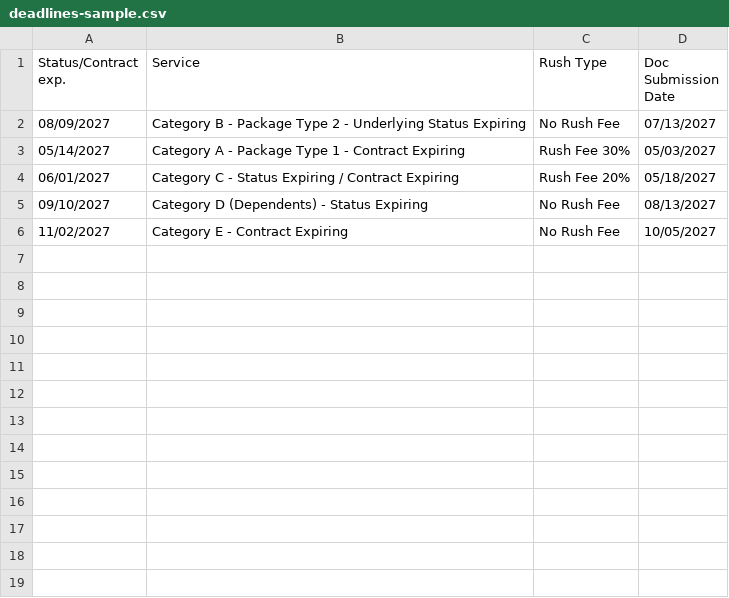
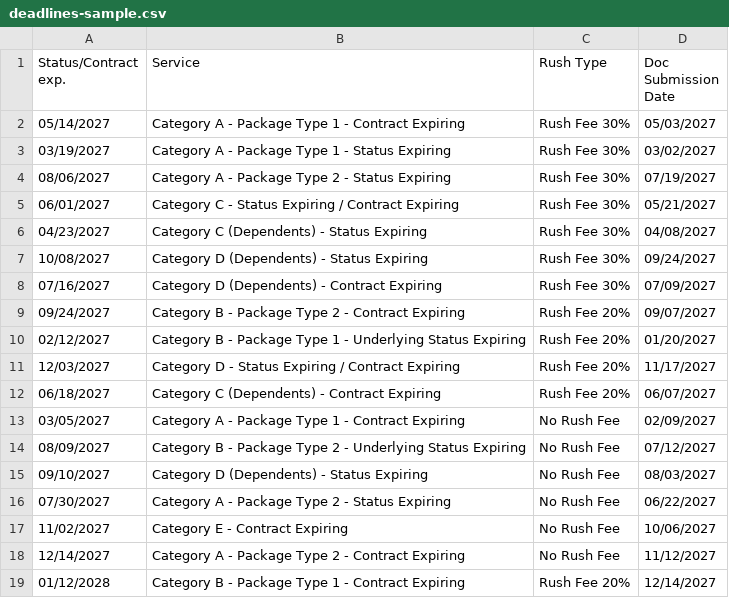
Before and after one commit to joe85black/document-deadline-calculator, a CSV file: sample-data/deadlines-sample.csv, drawn as a sheet.

```diff
--- a/sample-data/deadlines-sample.csv
+++ b/sample-data/deadlines-sample.csv
@@ -1,6 +1,19 @@
 Status/Contract exp.,Service,Rush Type,Doc Submission Date
-08/09/2027,Category B - Package Type 2 - Underlying Status Expiring,No Rush Fee,07/13/2027
 05/14/2027,Category A - Package Type 1 - Contract Expiring,Rush Fee 30%,05/03/2027
-06/01/2027,Category C - Status Expiring / Contract Expiring,Rush Fee 20%,05/18/2027
-09/10/2027,Category D (Dependents) - Status Expiring,No Rush Fee,08/13/2027
-11/02/2027,Category E - Contract Expiring,No Rush Fee,10/05/2027
+03/19/2027,Category A - Package Type 1 - Status Expiring,Rush Fee 30%,03/02/2027
+08/06/2027,Category A - Package Type 2 - Status Expiring,Rush Fee 30%,07/19/2027
+06/01/2027,Category C - Status Expiring / Contract Expiring,Rush Fee 30%,05/21/2027
+04/23/2027,Category C (Dependents) - Status Expiring,Rush Fee 30%,04/08/2027
+10/08/2027,Category D (Dependents) - Status Expiring,Rush Fee 30%,09/24/2027
+07/16/2027,Category D (Dependents) - Contract Expiring,Rush Fee 30%,07/09/2027
+09/24/2027,Category B - Package Type 2 - Contract Expiring,Rush Fee 20%,09/07/2027
+02/12/2027,Category B - Package Type 1 - Underlying Status Expiring,Rush Fee 20%,01/20/2027
+12/03/2027,Category D - Status Expiring / Contract Expiring,Rush Fee 20%,11/17/2027
+06/18/2027,Category C (Dependents) - Contract Expiring,Rush Fee 20%,06/07/2027
+03/05/2027,Category A - Package Type 1 - Contract Expiring,No Rush Fee,02/09/2027
+08/09/2027,Category B - Package Type 2 - Underlying Status Expiring,No Rush Fee,07/12/2027
+09/10/2027,Category D (Dependents) - Status Expiring,No Rush Fee,08/03/2027
+07/30/2027,Category A - Package Type 2 - Status Expiring,No Rush Fee,06/22/2027
+11/02/2027,Category E - Contract Expiring,No Rush Fee,10/06/2027
+12/14/2027,Category A - Package Type 2 - Contract Expiring,No Rush Fee,11/12/2027
+01/12/2028,Category B - Package Type 1 - Contract Expiring,Rush Fee 20%,12/14/2027
```
Also changed, not shown: 1 other file.
